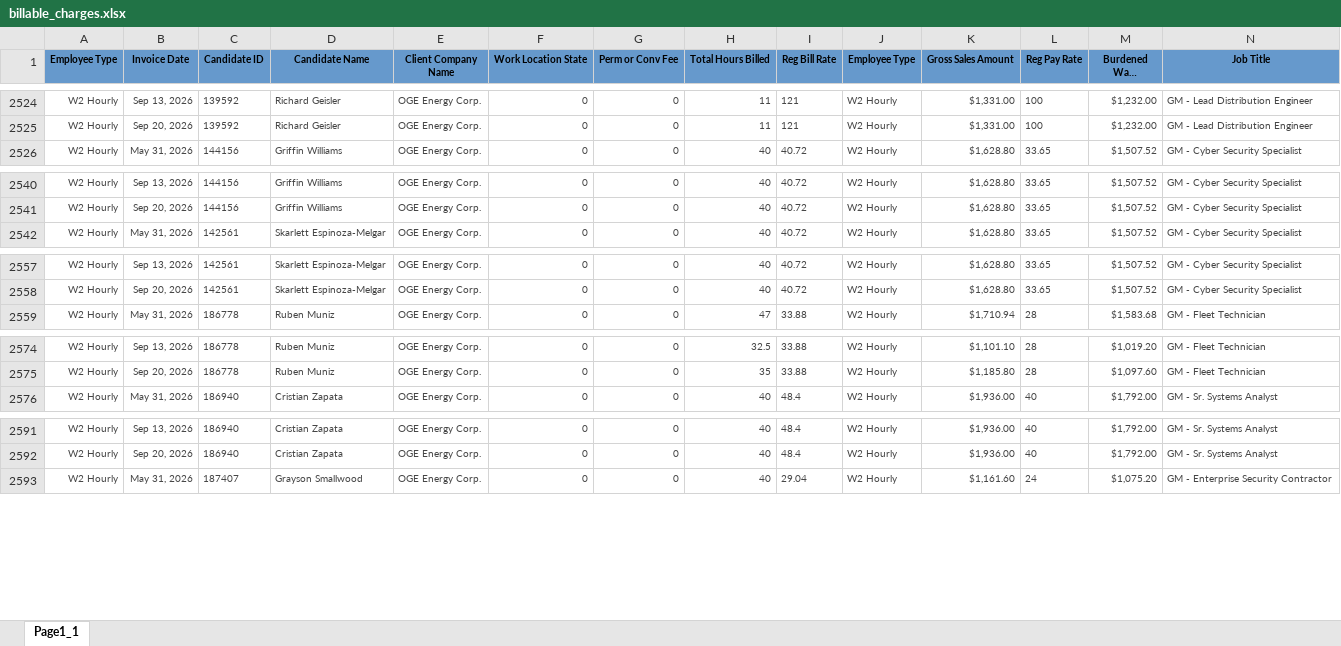
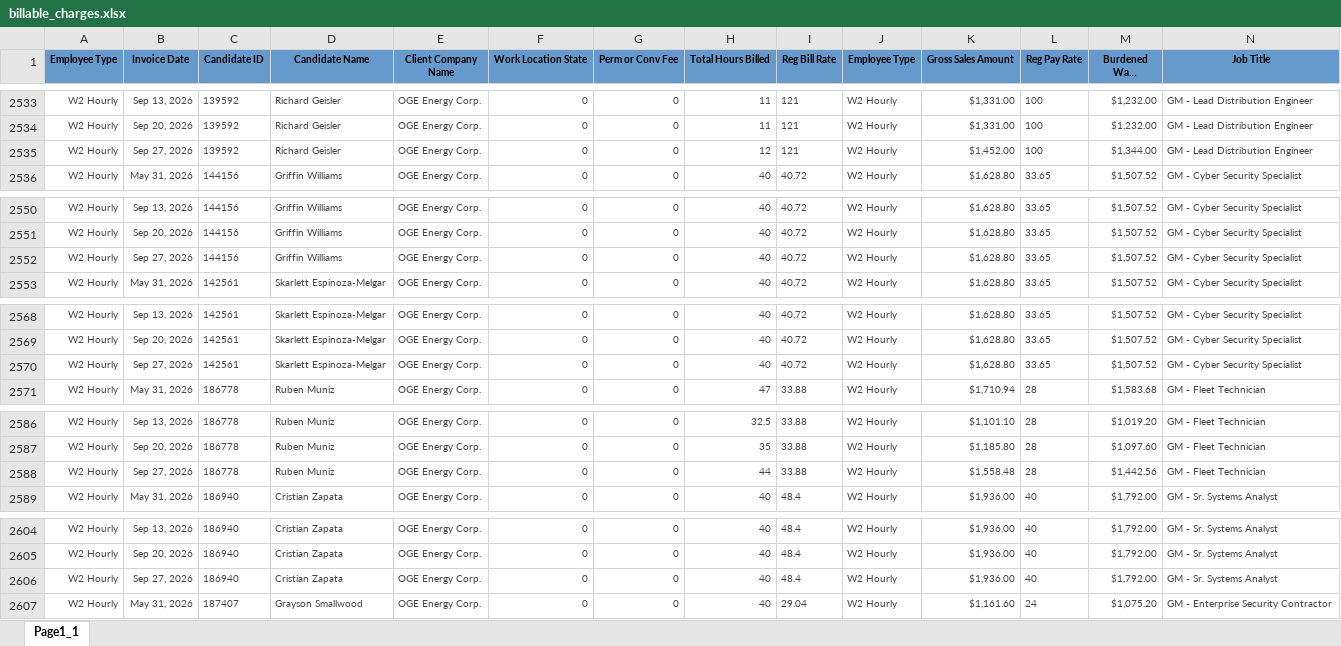
Before and after one commit to Pwilson37OTS/oaktree-invoice-reconciler, an Excel workbook: data/billable_charges.xlsx, sheet Page1_1, drawn as a sheet; only a part is shown, gaps mark what is left out; long unchanged cells end in …; values as stored, in another font and other column widths than the file's, no borders; rows hold the shown columns only; the diff covers the shown part only; the diff names each change by its address in the sheet, - before the commit and + after, or states it on an @@ line.

```diff
--- a/data/billable_charges.xlsx (sheet Page1_1)
+++ b/data/billable_charges.xlsx (sheet Page1_1)
+row 2535: W2 Hourly | Sep 27, 2026 | 139592 | Richard Geisler | OGE Energy Corp. | 0 | 0 | 12 | 121 | W2 Hourly | $1,452.00 | 100 | $1,344.00 | GM - Lead Distribution Engineer
+row 2552: W2 Hourly | Sep 27, 2026 | 144156 | Griffin Williams | OGE Energy Corp. | 0 | 0 | 40 | 40.72 | W2 Hourly | $1,628.80 | 33.65 | $1,507.52 | GM - Cyber Security Specialist
+row 2570: W2 Hourly | Sep 27, 2026 | 142561 | Skarlett Espinoza-Melgar | OGE Energy Corp. | 0 | 0 | 40 | 40.72 | W2 Hourly | $1,628.80 | 33.65 | $1,507.52 | GM - Cyber Security Specialist
+row 2588: W2 Hourly | Sep 27, 2026 | 186778 | Ruben Muniz | OGE Energy Corp. | 0 | 0 | 44 | 33.88 | W2 Hourly | $1,558.48 | 28 | $1,442.56 | GM - Fleet Technician
+row 2606: W2 Hourly | Sep 27, 2026 | 186940 | Cristian Zapata | OGE Energy Corp. | 0 | 0 | 40 | 48.4 | W2 Hourly | $1,936.00 | 40 | $1,792.00 | GM - Sr. Systems Analyst
```
Also changed, not shown: 53 added rows and 4 edited cells elsewhere in this sheet, data/audit_rev_ots.xlsx, data/billable_charges_CTS.xlsx.
